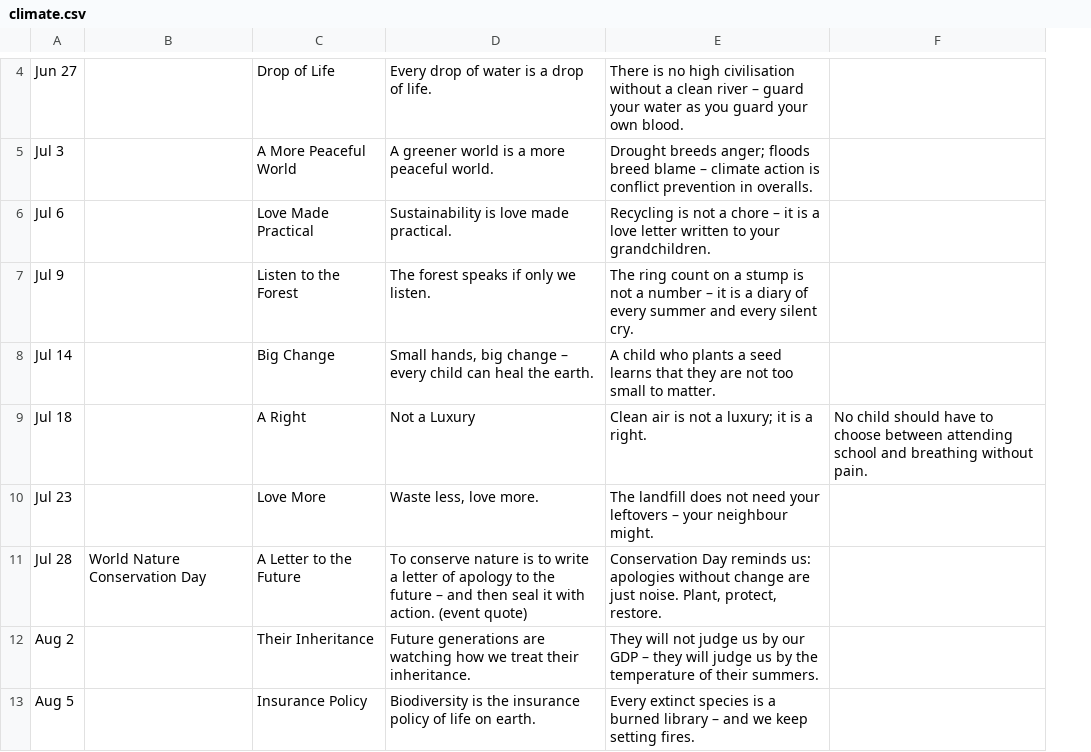
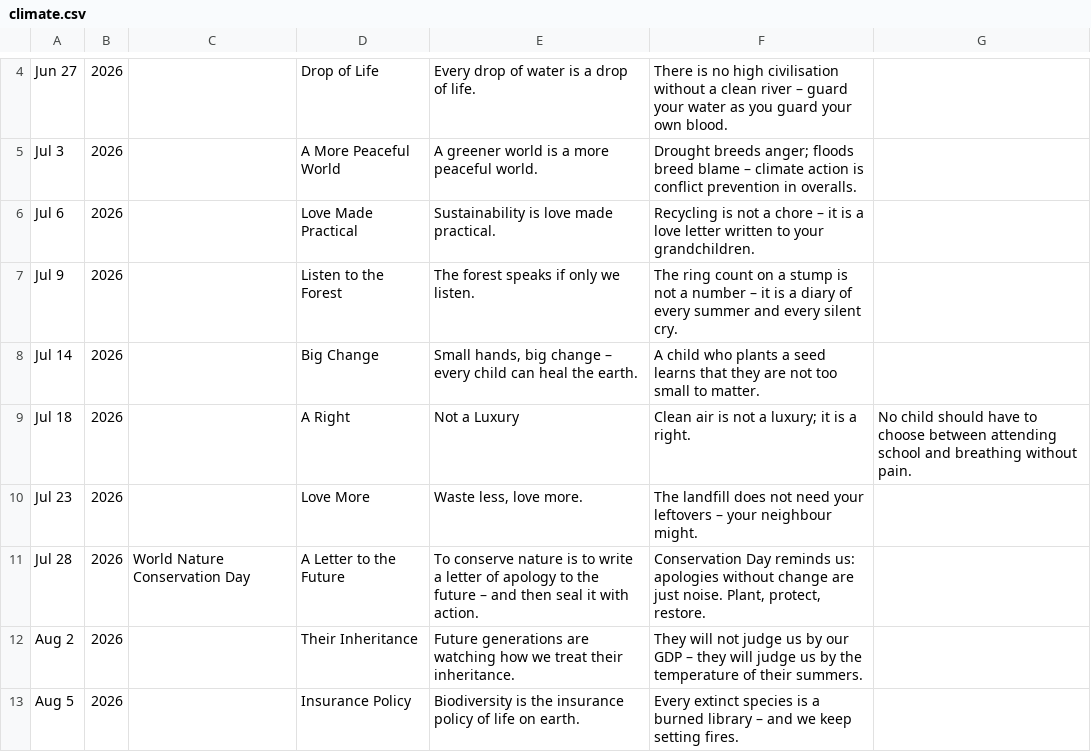
Before and after one commit to Jalte-Diye-Foundation/Cogentic, a CSV file: climate.csv, drawn as a sheet; only a part is shown, gaps mark what is left out; addresses are those after the commit; the diff covers the shown part only; the diff names each change by its address in the sheet, - before the commit and + after, or states it on an @@ line.

Commit message:
climate.csv

```diff
--- a/climate.csv
+++ b/climate.csv
+column B, rows 4-13: all 2026
-E11: …with action. (event quote)
+E11: …with action.
```
Also changed, not shown: 1 added row, 1 removed row and 5 edited cells elsewhere in this file.
